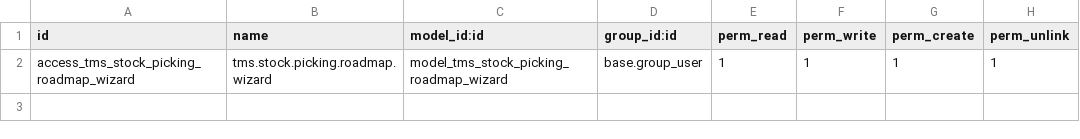
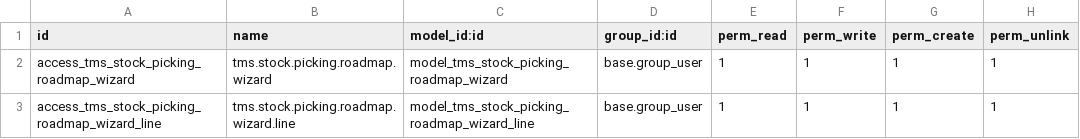
Before and after one commit to etarsi/odoo-custom-addons, a CSV file: et/wms_enhancement/security/ir.model.access.csv, drawn as a sheet.

Commit message:
feat: se añadio unas mejoras en el vincular y crear hoja de ruta

```diff
--- a/et/wms_enhancement/security/ir.model.access.csv
+++ b/et/wms_enhancement/security/ir.model.access.csv
@@ -2 +2,2 @@ id,name,model_id:id,group_id:id,perm_read,perm_write,perm_create,perm_unlink
 access_tms_stock_picking_roadmap_wizard,tms.stock.picking.roadmap.wizard,model_tms_stock_picking_roadmap_wizard,base.group_user,1,1,1,1
+access_tms_stock_picking_roadmap_wizard_line,tms.stock.picking.roadmap.wizard.line,model_tms_stock_picking_roadmap_wizard_line,base.group_user,1,1,1,1
```
